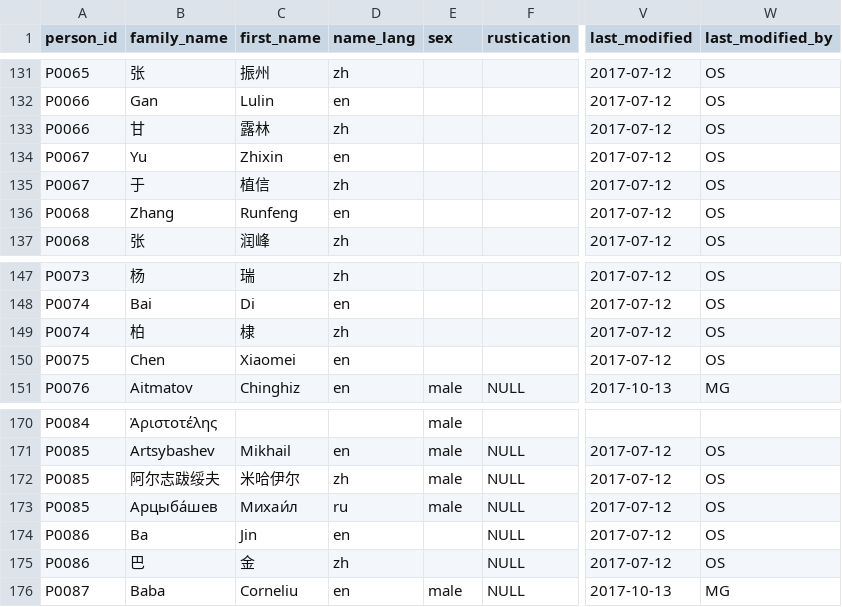
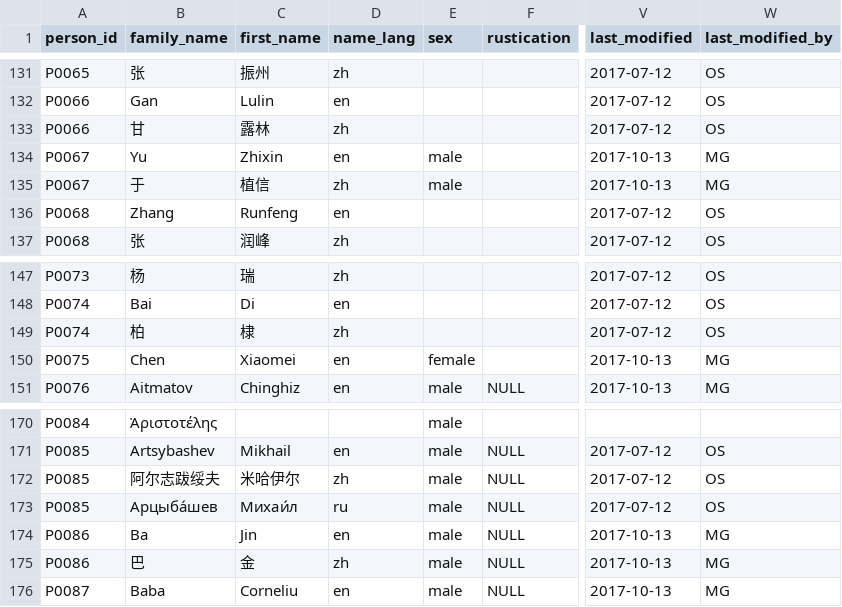
Before and after one commit to readchina/ReadAct, a CSV file: data/Person.csv, drawn as a sheet; only a part is shown, gaps mark what is left out; the diff covers the shown part only; the diff names each change by its address in the sheet, - before the commit and + after, or states it on an @@ line.

```diff
--- a/data/Person.csv
+++ b/data/Person.csv
-E134:E135 (sex): (empty)
+E134:E135 (sex): male
-V134:V135 (last_modified): 2017-07-12
+V134:V135 (last_modified): 2017-10-13
-W134:W135 (last_modified_by): OS
+W134:W135 (last_modified_by): MG
-E150 (sex): (empty)
+E150 (sex): female
-V150 (last_modified): 2017-07-12
+V150 (last_modified): 2017-10-13
-W150 (last_modified_by): OS
+W150 (last_modified_by): MG
-E174:E175 (sex): (empty)
+E174:E175 (sex): male
-V174:V175 (last_modified): 2017-07-12
+V174:V175 (last_modified): 2017-10-13
-W174:W175 (last_modified_by): OS
+W174:W175 (last_modified_by): MG
```
Also changed, not shown: 43 edited cells elsewhere in this file.
